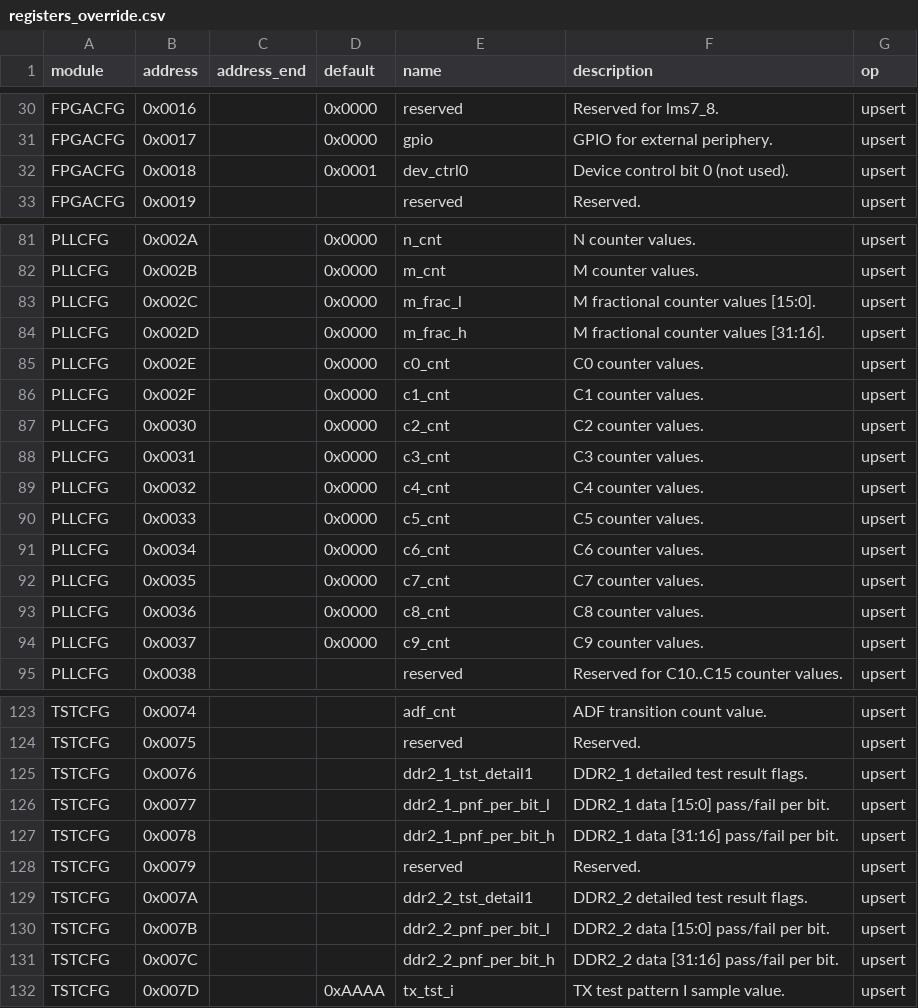
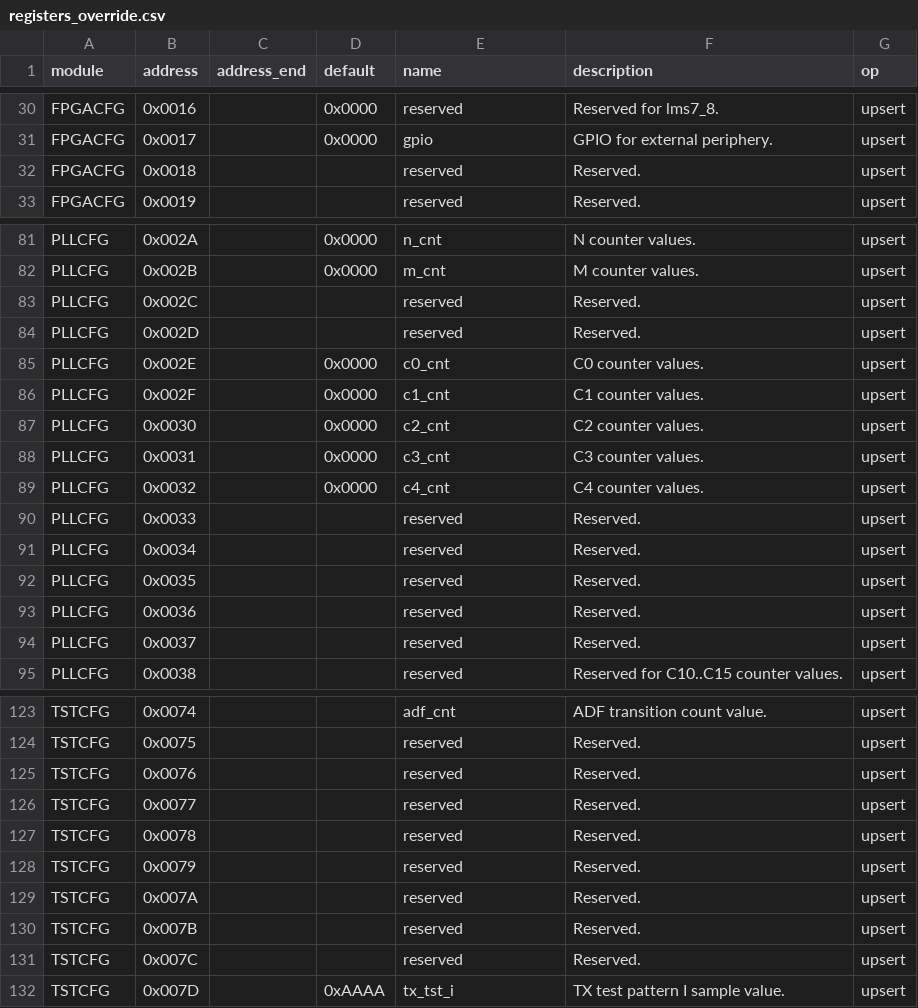
Before and after one commit to myriadrf/LimeSDR_GW, a CSV file: docs/docs/limesdr-mini-v1/reg_remap/registers_override.csv, drawn as a sheet; only a part is shown, gaps mark what is left out; the diff covers the shown part only.

```diff
--- a/docs/docs/limesdr-mini-v1/reg_remap/registers_override.csv
+++ b/docs/docs/limesdr-mini-v1/reg_remap/registers_override.csv
@@ -31,3 +31,3 @@ FPGACFG,0x0016,,0x0000,reserved,Reserved for lms7_8.,upsert
 FPGACFG,0x0017,,0x0000,gpio,GPIO for external periphery.,upsert
-FPGACFG,0x0018,,0x0001,dev_ctrl0,Device control bit 0 (not used).,upsert
+FPGACFG,0x0018,,,reserved,Reserved.,upsert
 FPGACFG,0x0019,,,reserved,Reserved.,upsert
@@ -82,4 +82,4 @@ PLLCFG,0x002A,,0x0000,n_cnt,N counter values.,upsert
 PLLCFG,0x002B,,0x0000,m_cnt,M counter values.,upsert
-PLLCFG,0x002C,,0x0000,m_frac_l,M fractional counter values [15:0].,upsert
-PLLCFG,0x002D,,0x0000,m_frac_h,M fractional counter values [31:16].,upsert
+PLLCFG,0x002C,,,reserved,Reserved.,upsert
+PLLCFG,0x002D,,,reserved,Reserved.,upsert
 PLLCFG,0x002E,,0x0000,c0_cnt,C0 counter values.,upsert
@@ -89,7 +89,7 @@ PLLCFG,0x0031,,0x0000,c3_cnt,C3 counter values.,upsert
 PLLCFG,0x0032,,0x0000,c4_cnt,C4 counter values.,upsert
-PLLCFG,0x0033,,0x0000,c5_cnt,C5 counter values.,upsert
-PLLCFG,0x0034,,0x0000,c6_cnt,C6 counter values.,upsert
-PLLCFG,0x0035,,0x0000,c7_cnt,C7 counter values.,upsert
-PLLCFG,0x0036,,0x0000,c8_cnt,C8 counter values.,upsert
-PLLCFG,0x0037,,0x0000,c9_cnt,C9 counter values.,upsert
+PLLCFG,0x0033,,,reserved,Reserved.,upsert
+PLLCFG,0x0034,,,reserved,Reserved.,upsert
+PLLCFG,0x0035,,,reserved,Reserved.,upsert
+PLLCFG,0x0036,,,reserved,Reserved.,upsert
+PLLCFG,0x0037,,,reserved,Reserved.,upsert
 PLLCFG,0x0038,,,reserved,Reserved for C10..C15 counter values.,upsert
@@ -124,9 +124,9 @@ TSTCFG,0x0074,,,adf_cnt,ADF transition count value.,upsert
 TSTCFG,0x0075,,,reserved,Reserved.,upsert
-TSTCFG,0x0076,,,ddr2_1_tst_detail1,DDR2_1 detailed test result flags.,upsert
-TSTCFG,0x0077,,,ddr2_1_pnf_per_bit_l,DDR2_1 data [15:0] pass/fail per bit.,upsert
-TSTCFG,0x0078,,,ddr2_1_pnf_per_bit_h,DDR2_1 data [31:16] pass/fail per bit.,upsert
+TSTCFG,0x0076,,,reserved,Reserved.,upsert
+TSTCFG,0x0077,,,reserved,Reserved.,upsert
+TSTCFG,0x0078,,,reserved,Reserved.,upsert
 TSTCFG,0x0079,,,reserved,Reserved.,upsert
-TSTCFG,0x007A,,,ddr2_2_tst_detail1,DDR2_2 detailed test result flags.,upsert
-TSTCFG,0x007B,,,ddr2_2_pnf_per_bit_l,DDR2_2 data [15:0] pass/fail per bit.,upsert
-TSTCFG,0x007C,,,ddr2_2_pnf_per_bit_h,DDR2_2 data [31:16] pass/fail per bit.,upsert
+TSTCFG,0x007A,,,reserved,Reserved.,upsert
+TSTCFG,0x007B,,,reserved,Reserved.,upsert
+TSTCFG,0x007C,,,reserved,Reserved.,upsert
 TSTCFG,0x007D,,0xAAAA,tx_tst_i,TX test pattern I sample value.,upsert
```
Also changed, not shown: 3 edited cells elsewhere in this file, docs/docs/limesdr-mini-v2/reg_remap/registers_override.csv, docs/docs/limesdr-xtrx/reg_remap/bitfields_override.csv, 11 other files.
